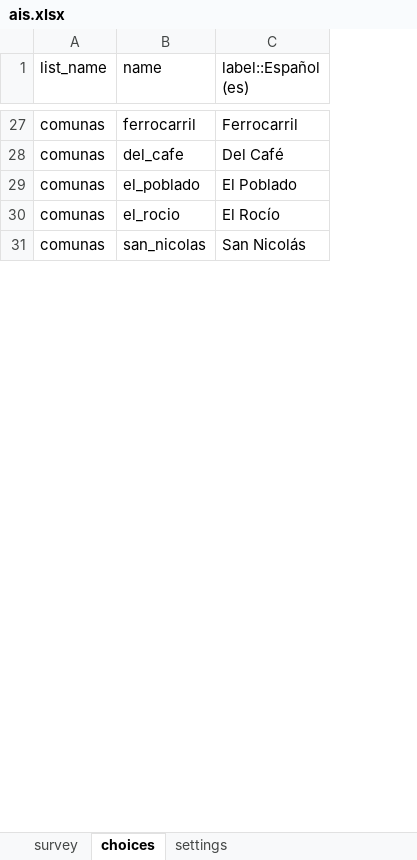
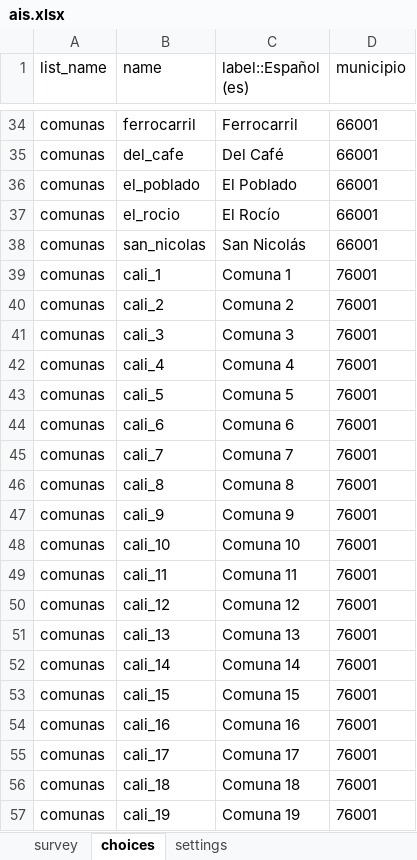
Before and after one commit to bcazu/safetag, an Excel workbook: kobo/ais.xlsx, sheet choices, drawn as a sheet; only a part is shown, gaps mark what is left out; values as stored, in another font and other column widths than the file's, no borders; the diff covers the shown part only; the diff names each change by its address in the sheet, - before the commit and + after, or states it on an @@ line.

```diff
--- a/kobo/ais.xlsx (sheet choices)
+++ b/kobo/ais.xlsx (sheet choices)
+column D (municipio), rows 34-38: all 66001
+row 39: comunas | cali_1 | Comuna 1 | 76001
+row 40: comunas | cali_2 | Comuna 2 | 76001
+row 41: comunas | cali_3 | Comuna 3 | 76001
+row 42: comunas | cali_4 | Comuna 4 | 76001
+row 43: comunas | cali_5 | Comuna 5 | 76001
+row 44: comunas | cali_6 | Comuna 6 | 76001
+row 45: comunas | cali_7 | Comuna 7 | 76001
+row 46: comunas | cali_8 | Comuna 8 | 76001
+row 47: comunas | cali_9 | Comuna 9 | 76001
+row 48: comunas | cali_10 | Comuna 10 | 76001
+row 49: comunas | cali_11 | Comuna 11 | 76001
+row 50: comunas | cali_12 | Comuna 12 | 76001
+row 51: comunas | cali_13 | Comuna 13 | 76001
+row 52: comunas | cali_14 | Comuna 14 | 76001
+row 53: comunas | cali_15 | Comuna 15 | 76001
+row 54: comunas | cali_16 | Comuna 16 | 76001
+row 55: comunas | cali_17 | Comuna 17 | 76001
+row 56: comunas | cali_18 | Comuna 18 | 76001
+row 57: comunas | cali_19 | Comuna 19 | 76001
```
Also changed, not shown: 16 added rows and 1 edited cell elsewhere in this sheet, sheet survey, sheet settings, 15 other files.
